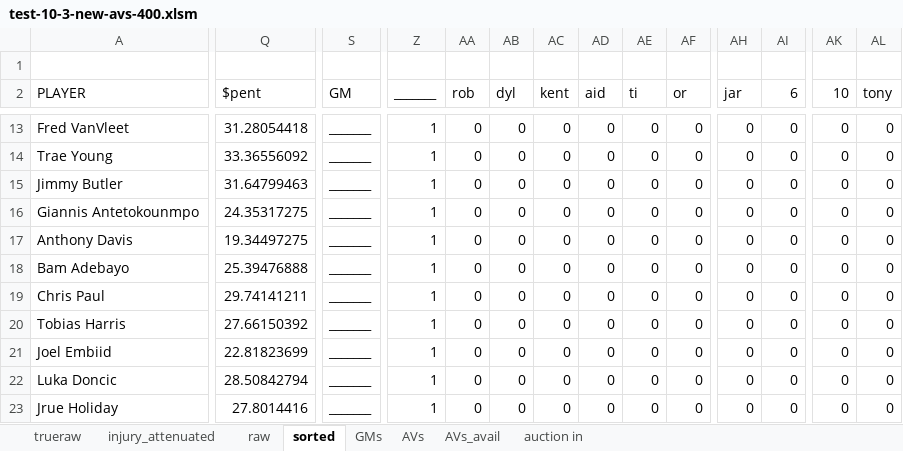
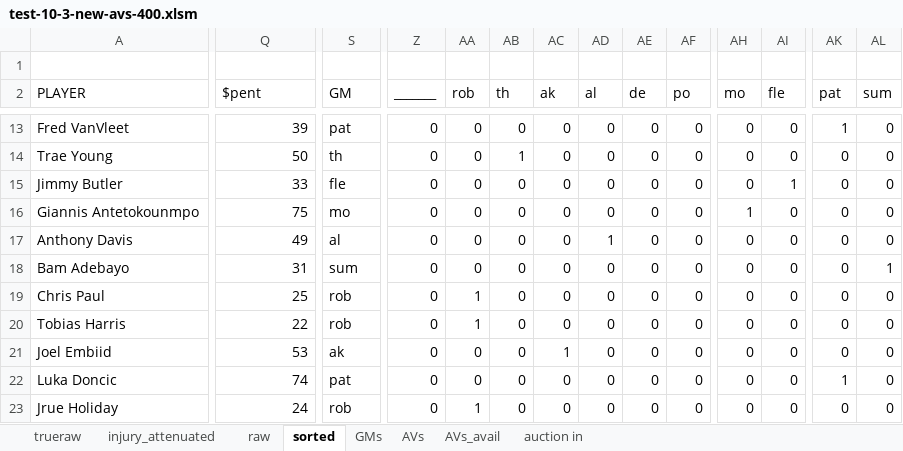
Before and after one commit to robgarbanati/fbb, an Excel workbook: draft/test-10-3-new-avs-400.xlsm, sheet sorted, drawn as a sheet; only a part is shown, gaps mark what is left out; values as stored, in another font and other column widths than the file's, no borders; conditional formats not drawn; the diff covers the shown part only; the diff names each change by its address in the sheet, - before the commit and + after, or states it on an @@ line.

```diff
--- a/draft/test-10-3-new-avs-400.xlsm (sheet sorted)
+++ b/draft/test-10-3-new-avs-400.xlsm (sheet sorted)
-AB2: dyl
+AB2: th
-AC2: kent
+AC2: ak
-AD2: aid
+AD2: al
-AE2: ti
+AE2: de
-AF2: or
+AF2: po
-AH2: jar
+AH2: mo
-AI2: 6
+AI2: fle
-AK2: 10
+AK2: pat
-AL2: tony
+AL2: sum
-Q13 ($pent): 31.28054418
+Q13 ($pent): 39
-S13 (GM): _______
+S13 (GM): pat
-Z13:Z23 (_______): 1
+Z13:Z23 (_______): 0
-AK13 (pat): 0
+AK13 (pat): 1
-Q14 ($pent): 33.36556092
+Q14 ($pent): 50
-S14 (GM): _______
+S14 (GM): th
-AB14 (th): 0
+AB14 (th): 1
-Q15 ($pent): 31.64799463
+Q15 ($pent): 33
-S15 (GM): _______
+S15 (GM): fle
-AI15 (fle): 0
+AI15 (fle): 1
-Q16 ($pent): 24.35317275
+Q16 ($pent): 75
-S16 (GM): _______
+S16 (GM): mo
-AH16 (mo): 0
+AH16 (mo): 1
-Q17 ($pent): 19.34497275
+Q17 ($pent): 49
-S17 (GM): _______
+S17 (GM): al
-AD17 (al): 0
+AD17 (al): 1
-Q18 ($pent): 25.39476888
+Q18 ($pent): 31
-S18 (GM): _______
+S18 (GM): sum
-AL18 (sum): 0
+AL18 (sum): 1
-Q19 ($pent): 29.74141211
+Q19 ($pent): 25
-S19:S20 (GM): _______
+S19:S20 (GM): rob
-AA19:AA20 (rob): 0
+AA19:AA20 (rob): 1
-Q20 ($pent): 27.66150392
+Q20 ($pent): 22
-Q21 ($pent): 22.81823699
+Q21 ($pent): 53
-S21 (GM): _______
+S21 (GM): ak
-AC21 (ak): 0
+AC21 (ak): 1
-Q22 ($pent): 28.50842794
+Q22 ($pent): 74
-S22 (GM): _______
+S22 (GM): pat
-AK22 (pat): 0
+AK22 (pat): 1
-Q23 ($pent): 27.8014416
+Q23 ($pent): 24
-S23 (GM): _______
+S23 (GM): rob
-AA23 (rob): 0
+AA23 (rob): 1
```
Also changed, not shown: 171 edited cells elsewhere in this sheet, sheet AVs_avail, sheet GMs, sheet AVs, sheet auction in, sheet raw, 2 other files.
